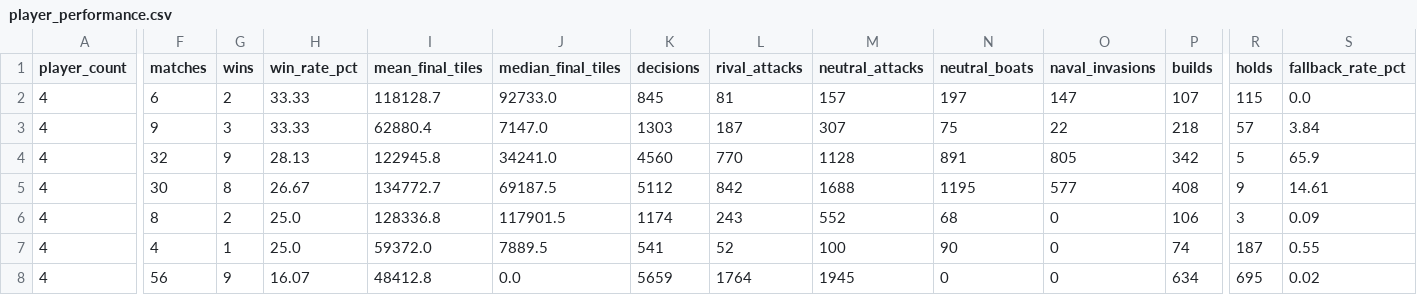
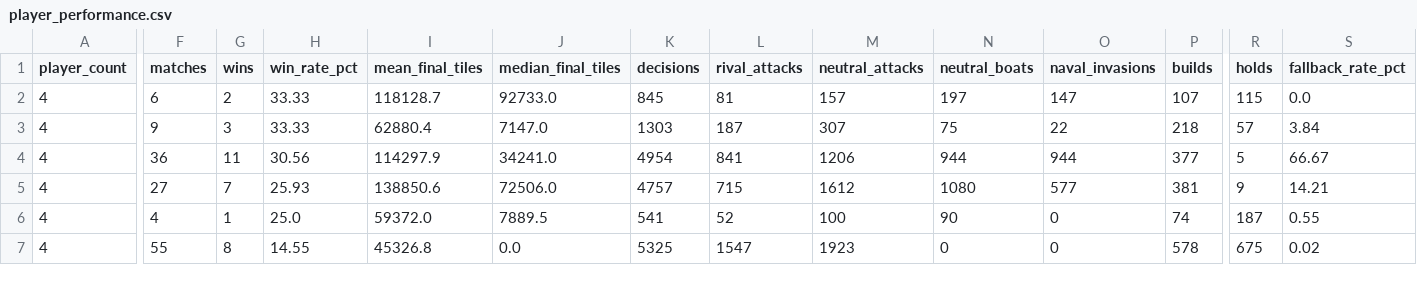
Before and after one commit to welttowelt/proxywar-coworld-starter, a CSV file: data/analysis/player_performance.csv, drawn as a sheet; only a part is shown, gaps mark what is left out; removed rows and columns are numbered as before the commit, all else as after; rows hold the shown columns only; the diff covers the shown part only; the diff names each change by its address in the sheet, - before the commit and + after, or states it on an @@ line.

```diff
--- a/data/analysis/player_performance.csv
+++ b/data/analysis/player_performance.csv
-F4 (matches): 32
+F4 (matches): 36
-G4 (wins): 9
+G4 (wins): 11
-H4 (win_rate_pct): 28.13
+H4 (win_rate_pct): 30.56
-I4 (mean_final_tiles): 122945.8
+I4 (mean_final_tiles): 114297.9
-K4 (decisions): 4560
+K4 (decisions): 4954
-L4 (rival_attacks): 770
+L4 (rival_attacks): 841
-M4 (neutral_attacks): 1128
+M4 (neutral_attacks): 1206
-N4 (neutral_boats): 891
+N4 (neutral_boats): 944
-O4 (naval_invasions): 805
+O4 (naval_invasions): 944
-P4 (builds): 342
+P4 (builds): 377
-S4 (fallback_rate_pct): 65.9
+S4 (fallback_rate_pct): 66.67
-F5 (matches): 30
+F5 (matches): 27
-G5 (wins): 8
+G5 (wins): 7
-H5 (win_rate_pct): 26.67
+H5 (win_rate_pct): 25.93
-I5 (mean_final_tiles): 134772.7
+I5 (mean_final_tiles): 138850.6
-J5 (median_final_tiles): 69187.5
+J5 (median_final_tiles): 72506.0
-K5 (decisions): 5112
+K5 (decisions): 4757
-L5 (rival_attacks): 842
+L5 (rival_attacks): 715
-M5 (neutral_attacks): 1688
+M5 (neutral_attacks): 1612
-N5 (neutral_boats): 1195
+N5 (neutral_boats): 1080
-P5 (builds): 408
+P5 (builds): 381
-S5 (fallback_rate_pct): 14.61
+S5 (fallback_rate_pct): 14.21
-row 6: 4 | 8 | 2 | 25.0 | 128336.8 | 117901.5 | 1174 | 243 | 552 | 68 | 0 | 106 | 3 | 0.09
-F7 (matches): 56
+F7 (matches): 55
-G7 (wins): 9
+G7 (wins): 8
-H7 (win_rate_pct): 16.07
+H7 (win_rate_pct): 14.55
-I7 (mean_final_tiles): 48412.8
+I7 (mean_final_tiles): 45326.8
-K7 (decisions): 5659
+K7 (decisions): 5325
-L7 (rival_attacks): 1764
+L7 (rival_attacks): 1547
-M7 (neutral_attacks): 1945
+M7 (neutral_attacks): 1923
-P7 (builds): 634
+P7 (builds): 578
-R7 (holds): 695
+R7 (holds): 675
```
Also changed, not shown: 3 added rows, 1 removed row and 19 edited cells elsewhere in this file, data/analysis/ffa_phase_profile.csv, data/analysis/policy_round_performance.csv, 40 other files.
